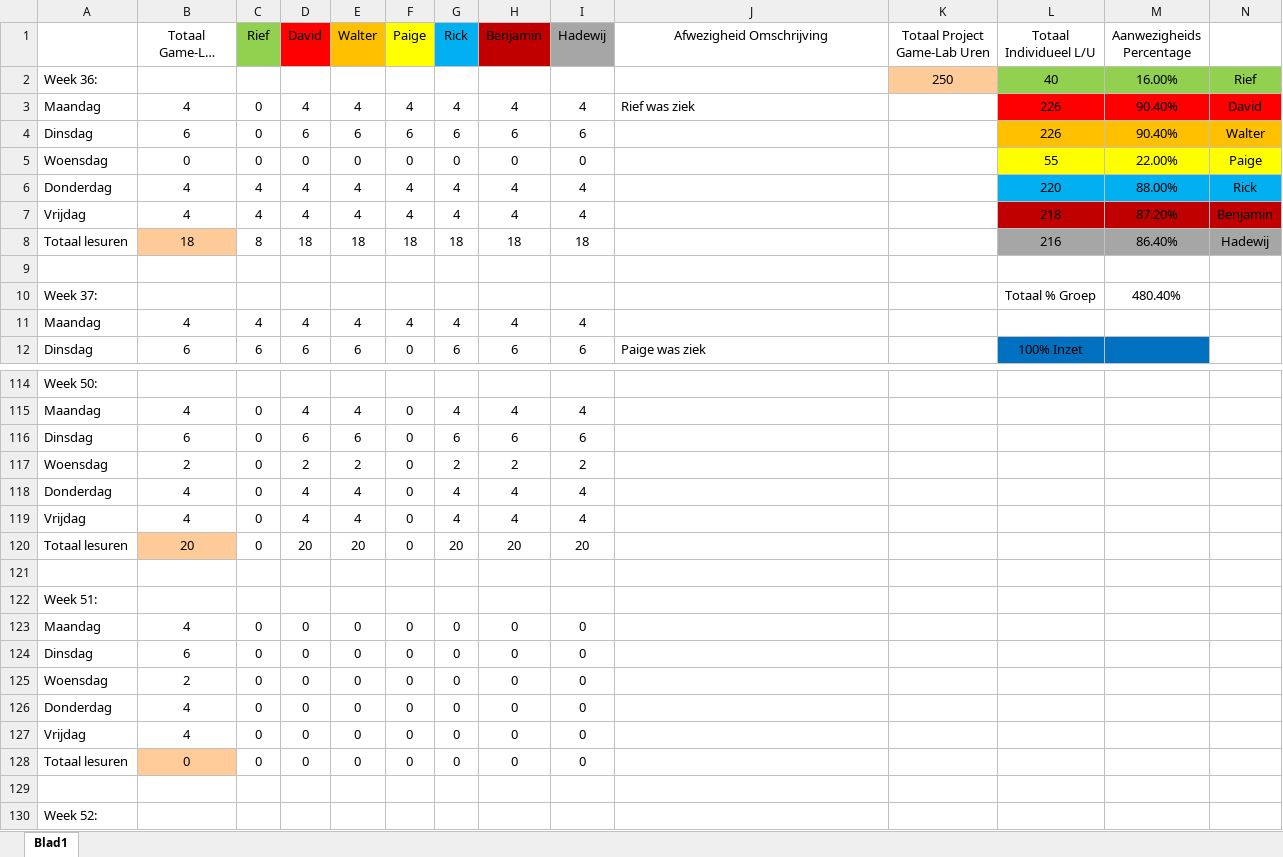
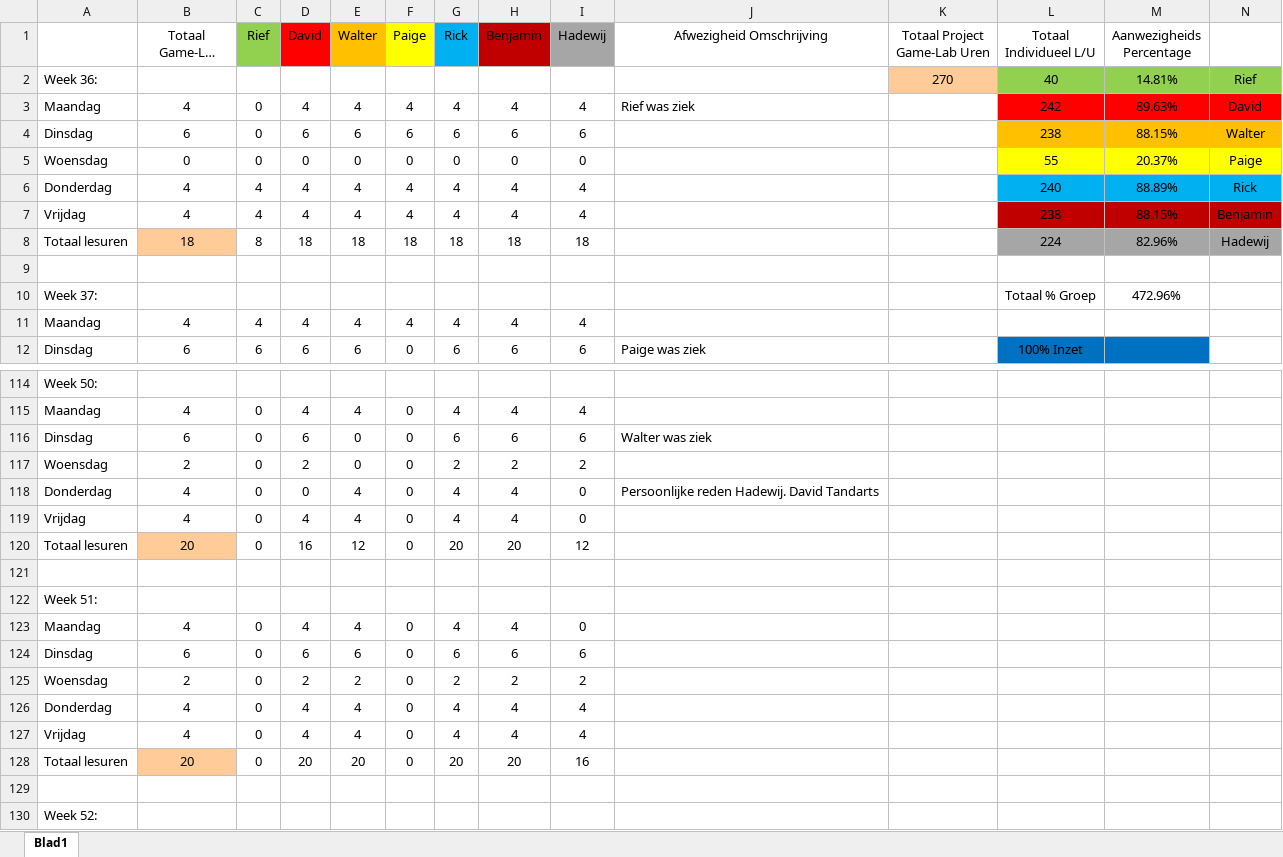
Before and after one commit to Sepi-Florez/Project-Ninja-Outbreak, an Excel workbook: Producer Dingen/Aanwezigheid GL-G5.xlsx, sheet Blad1, drawn as a sheet; only a part is shown, gaps mark what is left out; long unchanged cells end in …; values as stored, in another font and other column widths than the file's, no borders; removed rows and columns are numbered as before the commit, all else as after; the diff covers the shown part only; the diff names each change by its address in the sheet, - before the commit and + after, or states it on an @@ line.

Commit message:
Aanwezigheid

```diff
--- a/Producer Dingen/Aanwezigheid GL-G5.xlsx (sheet Blad1)
+++ b/Producer Dingen/Aanwezigheid GL-G5.xlsx (sheet Blad1)
-K2 (Totaal Project Game-Lab Uren): 250
+K2 (Totaal Project Game-Lab Uren): 270
-M2 (Aanwezigheids Percentage): 16.00%
+M2 (Aanwezigheids Percentage): 14.81%
-L3 (Totaal Individueel L/U): 226
+L3 (Totaal Individueel L/U): 242
-M3 (Aanwezigheids Percentage): 90.40%
+M3 (Aanwezigheids Percentage): 89.63%
-L4 (Totaal Individueel L/U): 226
+L4 (Totaal Individueel L/U): 238
-M4 (Aanwezigheids Percentage): 90.40%
+M4 (Aanwezigheids Percentage): 88.15%
-M5 (Aanwezigheids Percentage): 22.00%
+M5 (Aanwezigheids Percentage): 20.37%
-L6 (Totaal Individueel L/U): 220
+L6 (Totaal Individueel L/U): 240
-M6 (Aanwezigheids Percentage): 88.00%
+M6 (Aanwezigheids Percentage): 88.89%
-L7 (Totaal Individueel L/U): 218
+L7 (Totaal Individueel L/U): 238
-M7 (Aanwezigheids Percentage): 87.20%
+M7 (Aanwezigheids Percentage): 88.15%
-L8 (Totaal Individueel L/U): 216
+L8 (Totaal Individueel L/U): 224
-M8 (Aanwezigheids Percentage): 86.40%
+M8 (Aanwezigheids Percentage): 82.96%
-M10 (Aanwezigheids Percentage): 480.40%
+M10 (Aanwezigheids Percentage): 472.96%
+row 116: Dinsdag | 6 | 0 | 6 | 0 | 0 | 6 | 6 | 6 | Walter was ziek
+row 117: Woensdag | 2 | 0 | 2 | 0 | 0 | 2 | 2 | 2
+row 118: Donderdag | 4 | 0 | 0 | 4 | 0 | 4 | 4 | 0 | Persoonlijke reden Hadewij. David Tandarts
+row 119: Vrijdag | 4 | 0 | 4 | 4 | 0 | 4 | 4 | 0
+row 120: Totaal lesuren | 20 | 0 | 16 | 12 | 0 | 20 | 20 | 12
+row 121: (empty)
+row 123: Maandag | 4 | 0 | 4 | 4 | 0 | 4 | 4 | 0
-row 120: Totaal lesuren | 20 | 0 | 20 | 20 | 0 | 20 | 20 | 20
-row 128: (empty)
+row 128: Totaal lesuren | 20 | 0 | 20 | 20 | 0 | 20 | 20 | 16
-B128 fill: none
+B128 fill: #FFCC99
-row 123: Maandag | 4 | 0 | 0 | 0 | 0 | 0 | 0 | 0
-row 124: Dinsdag | 6 | 0 | 0 | 0 | 0 | 0 | 0 | 0
-row 125: Woensdag | 2 | 0 | 0 | 0 | 0 | 0 | 0 | 0
-row 126: Donderdag | 4 | 0 | 0 | 0 | 0 | 0 | 0 | 0
-row 127: Vrijdag | 4 | 0 | 0 | 0 | 0 | 0 | 0 | 0
-row 128: Totaal lesuren | 0 | 0 | 0 | 0 | 0 | 0 | 0 | 0
```
Also changed, not shown: 1 edited cell elsewhere in this sheet.
